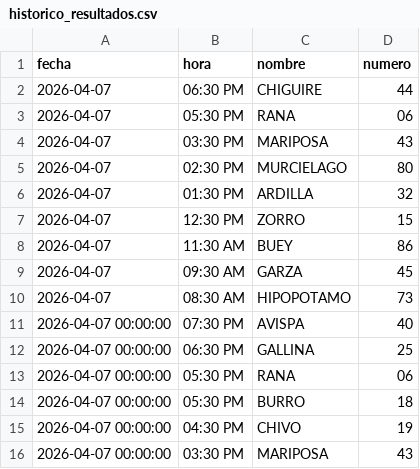
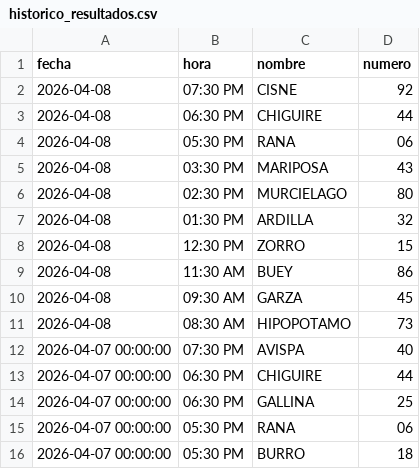
Before and after one commit to RAYC3004/guacharito-pro-tracker, a CSV file: historico_resultados.csv, drawn as a sheet; only a part is shown; the shorter side is filled out with more unchanged rows.

```diff
--- a/historico_resultados.csv
+++ b/historico_resultados.csv
@@ -1,12 +1,14 @@
 fecha,hora,nombre,numero
-2026-04-07,06:30 PM,CHIGUIRE,44
-2026-04-07,05:30 PM,RANA,06
-2026-04-07,03:30 PM,MARIPOSA,43
-2026-04-07,02:30 PM,MURCIELAGO,80
-2026-04-07,01:30 PM,ARDILLA,32
-2026-04-07,12:30 PM,ZORRO,15
-2026-04-07,11:30 AM,BUEY,86
-2026-04-07,09:30 AM,GARZA,45
-2026-04-07,08:30 AM,HIPOPOTAMO,73
+2026-04-08,07:30 PM,CISNE,92
+2026-04-08,06:30 PM,CHIGUIRE,44
+2026-04-08,05:30 PM,RANA,06
+2026-04-08,03:30 PM,MARIPOSA,43
+2026-04-08,02:30 PM,MURCIELAGO,80
+2026-04-08,01:30 PM,ARDILLA,32
+2026-04-08,12:30 PM,ZORRO,15
+2026-04-08,11:30 AM,BUEY,86
+2026-04-08,09:30 AM,GARZA,45
+2026-04-08,08:30 AM,HIPOPOTAMO,73
 2026-04-07 00:00:00,07:30 PM,AVISPA,40
+2026-04-07 00:00:00,06:30 PM,CHIGUIRE,44
 2026-04-07 00:00:00,06:30 PM,GALLINA,25
```
Also changed, not shown: 3 other files.
